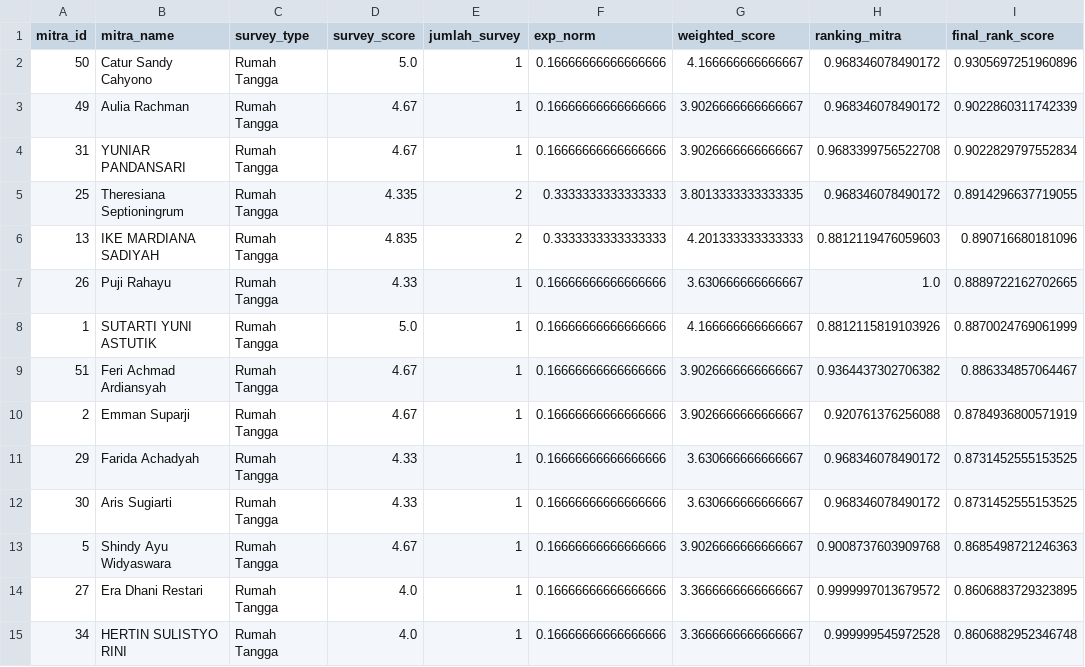
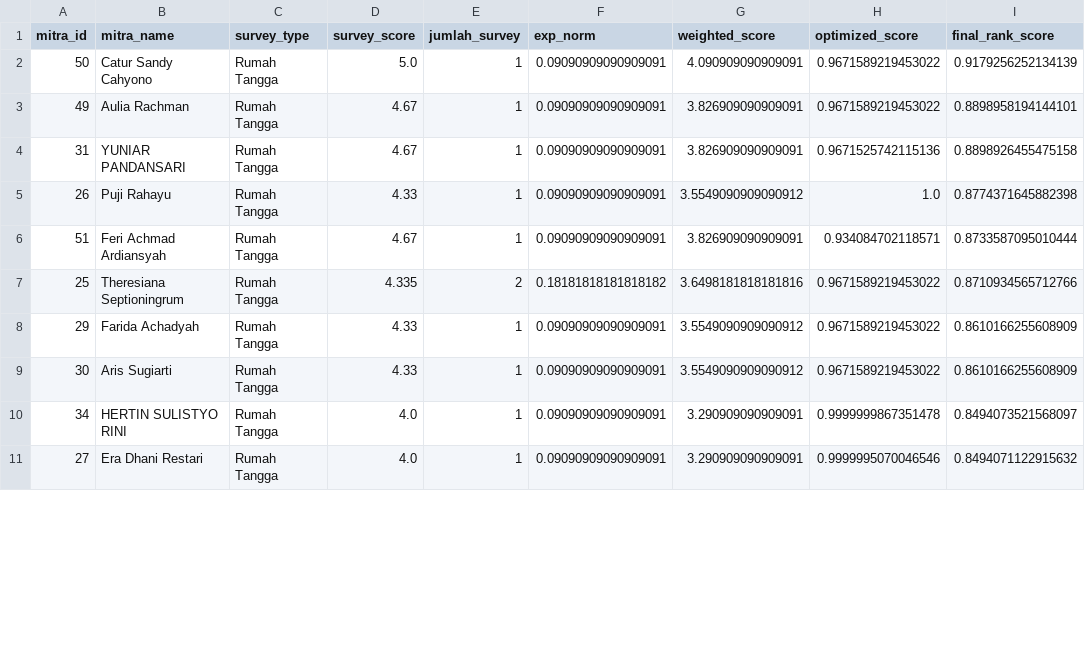
Before and after one commit to QwAct225/simitra-kaido-api, a CSV file: data/reports/recommendation_rumah_tangga.csv, drawn as a sheet; only a part is shown; the diff covers the shown part only.

```diff
--- a/data/reports/recommendation_rumah_tangga.csv
+++ b/data/reports/recommendation_rumah_tangga.csv
@@ -1,15 +1,11 @@
-mitra_id,mitra_name,survey_type,survey_score,jumlah_survey,exp_norm,weighted_score,ranking_mitra,final_rank_score
-50,Catur Sandy Cahyono,Rumah Tangga,5.0,1,0.16666666666666666,4.166666666666667,0.968346078490172,0.9305697251960896
-49,Aulia Rachman,Rumah Tangga,4.67,1,0.16666666666666666,3.9026666666666667,0.968346078490172,0.9022860311742339
-31,YUNIAR PANDANSARI,Rumah Tangga,4.67,1,0.16666666666666666,3.9026666666666667,0.9683399756522708,0.9022829797552834
-25,Theresiana Septioningrum,Rumah Tangga,4.335,2,0.3333333333333333,3.8013333333333335,0.968346078490172,0.8914296637719055
-13,IKE MARDIANA SADIYAH,Rumah Tangga,4.835,2,0.3333333333333333,4.201333333333333,0.8812119476059603,0.890716680181096
-26,Puji Rahayu,Rumah Tangga,4.33,1,0.16666666666666666,3.630666666666667,1.0,0.8889722162702665
-1,SUTARTI YUNI ASTUTIK,Rumah Tangga,5.0,1,0.16666666666666666,4.166666666666667,0.8812115819103926,0.8870024769061999
-51,Feri Achmad Ardiansyah,Rumah Tangga,4.67,1,0.16666666666666666,3.9026666666666667,0.9364437302706382,0.886334857064467
-2,Emman Suparji,Rumah Tangga,4.67,1,0.16666666666666666,3.9026666666666667,0.920761376256088,0.8784936800571919
-29,Farida Achadyah,Rumah Tangga,4.33,1,0.16666666666666666,3.630666666666667,0.968346078490172,0.8731452555153525
-30,Aris Sugiarti,Rumah Tangga,4.33,1,0.16666666666666666,3.630666666666667,0.968346078490172,0.8731452555153525
-5,Shindy Ayu Widyaswara,Rumah Tangga,4.67,1,0.16666666666666666,3.9026666666666667,0.9008737603909768,0.8685498721246363
-27,Era Dhani Restari,Rumah Tangga,4.0,1,0.16666666666666666,3.3666666666666667,0.9999997013679572,0.8606883729323895
-34,HERTIN SULISTYO RINI,Rumah Tangga,4.0,1,0.16666666666666666,3.3666666666666667,0.999999545972528,0.8606882952346748
+mitra_id,mitra_name,survey_type,survey_score,jumlah_survey,exp_norm,weighted_score,optimized_score,final_rank_score
+50,Catur Sandy Cahyono,Rumah Tangga,5.0,1,0.09090909090909091,4.090909090909091,0.9671589219453022,0.9179256252134139
+49,Aulia Rachman,Rumah Tangga,4.67,1,0.09090909090909091,3.826909090909091,0.9671589219453022,0.8898958194144101
+31,YUNIAR PANDANSARI,Rumah Tangga,4.67,1,0.09090909090909091,3.826909090909091,0.9671525742115136,0.8898926455475158
+26,Puji Rahayu,Rumah Tangga,4.33,1,0.09090909090909091,3.5549090909090912,1.0,0.8774371645882398
+51,Feri Achmad Ardiansyah,Rumah Tangga,4.67,1,0.09090909090909091,3.826909090909091,0.934084702118571,0.8733587095010444
+25,Theresiana Septioningrum,Rumah Tangga,4.335,2,0.18181818181818182,3.6498181818181816,0.9671589219453022,0.8710934565712766
+29,Farida Achadyah,Rumah Tangga,4.33,1,0.09090909090909091,3.5549090909090912,0.9671589219453022,0.8610166255608909
+30,Aris Sugiarti,Rumah Tangga,4.33,1,0.09090909090909091,3.5549090909090912,0.9671589219453022,0.8610166255608909
+34,HERTIN SULISTYO RINI,Rumah Tangga,4.0,1,0.09090909090909091,3.290909090909091,0.9999999867351478,0.8494073521568097
+27,Era Dhani Restari,Rumah Tangga,4.0,1,0.09090909090909091,3.290909090909091,0.9999995070046546,0.8494071122915632
```
Also changed, not shown: 3 removed rows and 12 edited cells elsewhere in this file, data/reports/recommendation_perusahaan.csv, 19 other files.
